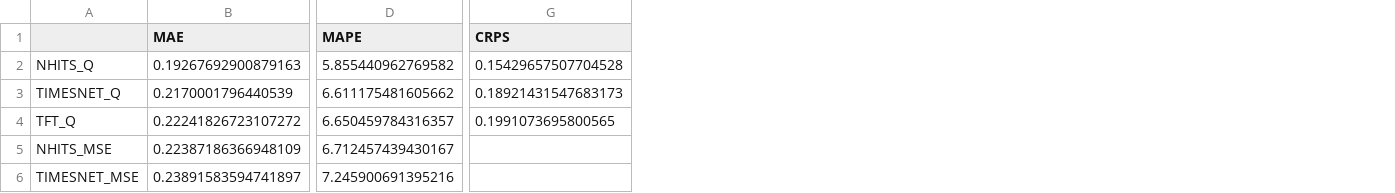
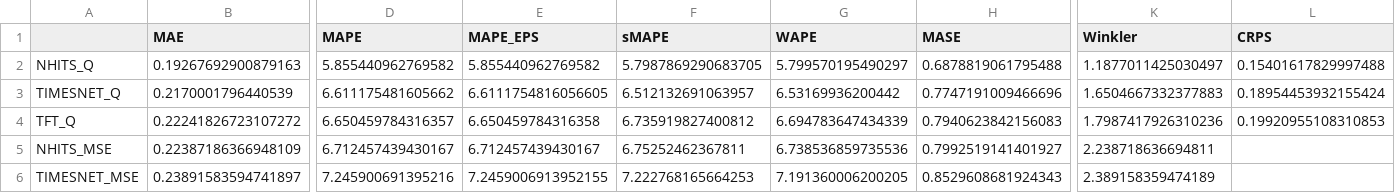
Before and after one commit to shubby1996/ExAI-Timeseries-Thesis, a CSV file: nordbyen_heat_benchmark/results/benchmark_metrics_comparison.csv, drawn as a sheet; only a part is shown, gaps mark what is left out; addresses are those after the commit; the diff names each change by its address in the sheet, - before the commit and + after, or states it on an @@ line.

```diff
--- a/nordbyen_heat_benchmark/results/benchmark_metrics_comparison.csv
+++ b/nordbyen_heat_benchmark/results/benchmark_metrics_comparison.csv
+column E (MAPE_EPS), rows 2-6: 5.855440962769582 | 6.6111754816056605 | 6.650459784316358 | 6.712457439430167 | 7.2459006913952155
+column F (sMAPE), rows 2-6: 5.7987869290683705 | 6.512132691063957 | 6.735919827400812 | 6.75252462367811 | 7.222768165664253
+column G (WAPE), rows 2-6: 5.799570195490297 | 6.53169936200442 | 6.694783647434339 | 6.738536859735536 | 7.191360006200205
+column H (MASE), rows 2-6: 0.6878819061795488 | 0.7747191009466696 | 0.7940623842156083 | 0.7992519141401927 | 0.8529608681924343
+column K (Winkler), rows 2-6: 1.1877011425030497 | 1.6504667332377883 | 1.7987417926310236 | 2.238718636694811 | 2.389158359474189
-L2 (CRPS): 0.15429657507704528
+L2 (CRPS): 0.15401617829997488
-L3 (CRPS): 0.18921431547683173
+L3 (CRPS): 0.18954453932155424
-L4 (CRPS): 0.1991073695800565
+L4 (CRPS): 0.19920955108310853
```
Also changed, not shown: results/benchmark_history.csv, water_centrum_benchmark/results/benchmark_metrics_comparison.csv, 17 other files.
